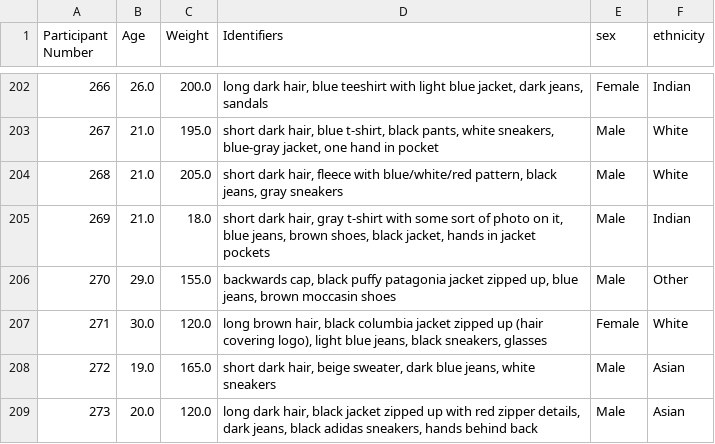
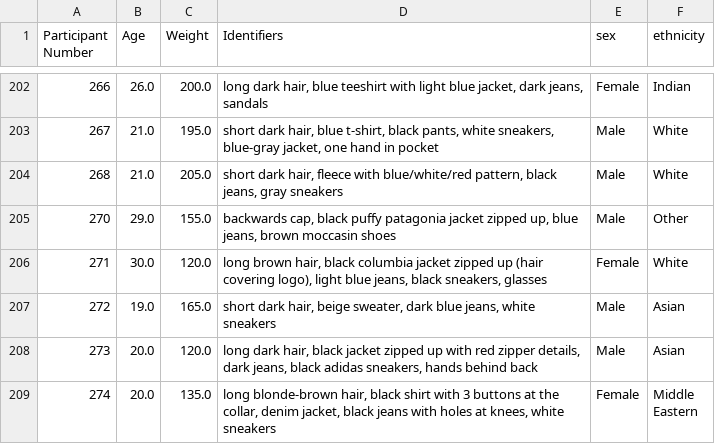
Before and after one commit to NoamMichael/Comparing-Confidence-in-LLMs, a CSV file: study-2-bayeseval/domains/WGD/Data/labels.csv, drawn as a sheet; only a part is shown, gaps mark what is left out; the shorter side is filled out with more unchanged rows; the diff names each change by its address in the sheet, - before the commit and + after, or states it on an @@ line.

```diff
--- a/study-2-bayeseval/domains/WGD/Data/labels.csv
+++ b/study-2-bayeseval/domains/WGD/Data/labels.csv
-row 205: 269 | 21.0 | 18.0 | short dark hair, gray t-shirt with some sort of photo on it, blue jeans, brown shoes, black jacket, hands in jacket pockets | Male | Indian
```
Also changed, not shown: study-2-bayeseval/domains/WGD/Data/benchmark_spd.csv, study-2-bayeseval/results_reasoning/WGD_SPD/anthropic_claude-haiku-4.5.csv, 5 other files.
